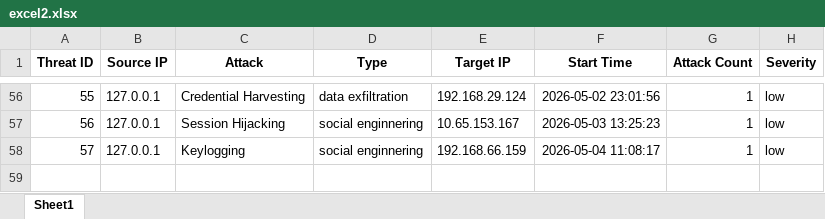
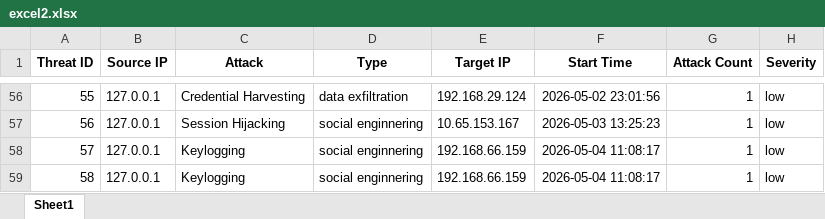
Before and after one commit to cyberhub2025/CyberDefenseX_Ultra, an Excel workbook: backend/Blockchain/leader/excel2.xlsx, sheet Sheet1, drawn as a sheet; only a part is shown, gaps mark what is left out; values as stored, in another font and other column widths than the file's, no borders; the diff names each change by its address in the sheet, - before the commit and + after, or states it on an @@ line.

```diff
--- a/backend/Blockchain/leader/excel2.xlsx (sheet Sheet1)
+++ b/backend/Blockchain/leader/excel2.xlsx (sheet Sheet1)
+row 59: 58 | 127.0.0.1 | Keylogging | social enginnering | 192.168.66.159 | 2026-05-04 11:08:17 | 1 | low
```
Also changed, not shown: 1 other file.
